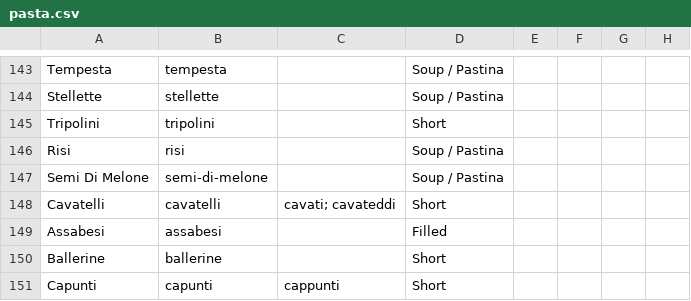
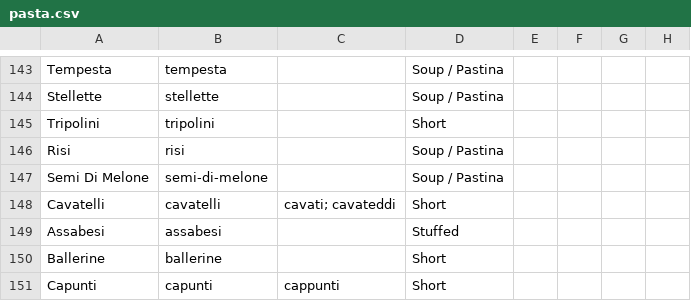
Before and after one commit to jasonmevius/Pasta-Shapes, a CSV file: src/_data/pasta.csv, drawn as a sheet; only a part is shown, gaps mark what is left out; the diff names each change by its address in the sheet, - before the commit and + after, or states it on an @@ line.

Commit message:
Update pasta.csv

```diff
--- a/src/_data/pasta.csv
+++ b/src/_data/pasta.csv
-D149: Filled
+D149: Stuffed
```
